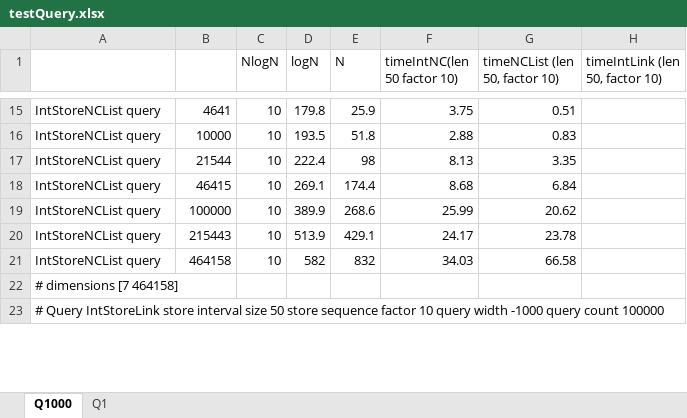
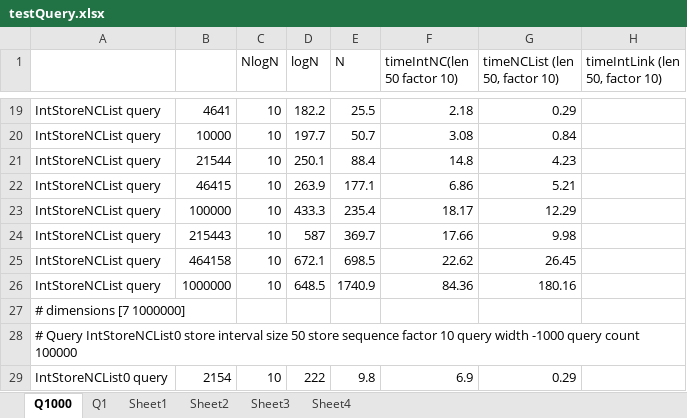
Before and after one commit to BobHanson/IntervalStoreJ, an Excel workbook: discussion/testQuery.xlsx, sheet Q1000, drawn as a sheet; only a part is shown, gaps mark what is left out; the shorter side is filled out with more unchanged rows; values as stored, in another font and other column widths than the file's, no borders; charts and pictures not drawn; addresses are those after the commit; the diff covers the shown part only; the diff names each change by its address in the sheet, - before the commit and + after, or states it on an @@ line.

```diff
--- a/discussion/testQuery.xlsx (sheet Q1000)
+++ b/discussion/testQuery.xlsx (sheet Q1000)
+sheet tab: Sheet1
+sheet tab: Sheet2
+sheet tab: Sheet3
+sheet tab: Sheet4
-D19 (logN): 179.8
+D19 (logN): 182.2
-E19 (N): 25.9
+E19 (N): 25.5
-F19 (timeIntNC(len 50 factor 10)): 3.75
+F19 (timeIntNC(len 50 factor 10)): 2.18
-G19 (timeNCList (len 50, factor 10)): 0.51
+G19 (timeNCList (len 50, factor 10)): 0.29
-D20 (logN): 193.5
+D20 (logN): 197.7
-E20 (N): 51.8
+E20 (N): 50.7
-F20 (timeIntNC(len 50 factor 10)): 2.88
+F20 (timeIntNC(len 50 factor 10)): 3.08
-G20 (timeNCList (len 50, factor 10)): 0.83
+G20 (timeNCList (len 50, factor 10)): 0.84
-D21 (logN): 222.4
+D21 (logN): 250.1
-E21 (N): 98
+E21 (N): 88.4
-F21 (timeIntNC(len 50 factor 10)): 8.13
+F21 (timeIntNC(len 50 factor 10)): 14.8
-G21 (timeNCList (len 50, factor 10)): 3.35
+G21 (timeNCList (len 50, factor 10)): 4.23
-D22 (logN): 269.1
+D22 (logN): 263.9
-E22 (N): 174.4
+E22 (N): 177.1
-F22 (timeIntNC(len 50 factor 10)): 8.68
+F22 (timeIntNC(len 50 factor 10)): 6.86
-G22 (timeNCList (len 50, factor 10)): 6.84
+G22 (timeNCList (len 50, factor 10)): 5.21
-D23 (logN): 389.9
+D23 (logN): 433.3
-E23 (N): 268.6
+E23 (N): 235.4
-F23 (timeIntNC(len 50 factor 10)): 25.99
+F23 (timeIntNC(len 50 factor 10)): 18.17
-G23 (timeNCList (len 50, factor 10)): 20.62
+G23 (timeNCList (len 50, factor 10)): 12.29
-D24 (logN): 513.9
+D24 (logN): 587
-E24 (N): 429.1
+E24 (N): 369.7
-F24 (timeIntNC(len 50 factor 10)): 24.17
+F24 (timeIntNC(len 50 factor 10)): 17.66
-G24 (timeNCList (len 50, factor 10)): 23.78
+G24 (timeNCList (len 50, factor 10)): 9.98
-D25 (logN): 582
+D25 (logN): 672.1
-E25 (N): 832
+E25 (N): 698.5
-F25 (timeIntNC(len 50 factor 10)): 34.03
+F25 (timeIntNC(len 50 factor 10)): 22.62
-G25 (timeNCList (len 50, factor 10)): 66.58
+G25 (timeNCList (len 50, factor 10)): 26.45
+row 26: IntStoreNCList query | 1000000 | 10 | 648.5 | 1740.9 | 84.36 | 180.16
-A27: # dimensions [7 464158]
+A27: # dimensions [7 1000000]
+row 28: # Query IntStoreNCList0 store interval size 50 store sequence factor 10 query width -1000 query count 100000
+row 29: IntStoreNCList0 query | 2154 | 10 | 222 | 9.8 | 6.9 | 0.29
```
Also changed, not shown: 28 added rows and 127 edited cells elsewhere in this sheet, charts or pictures, 6 other files.
